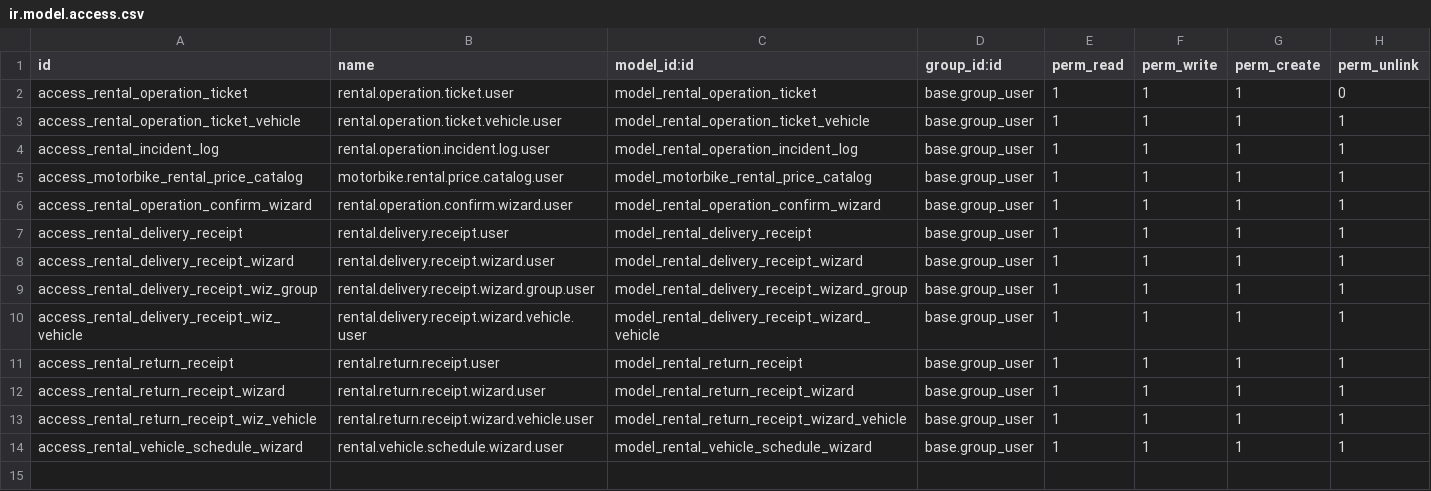
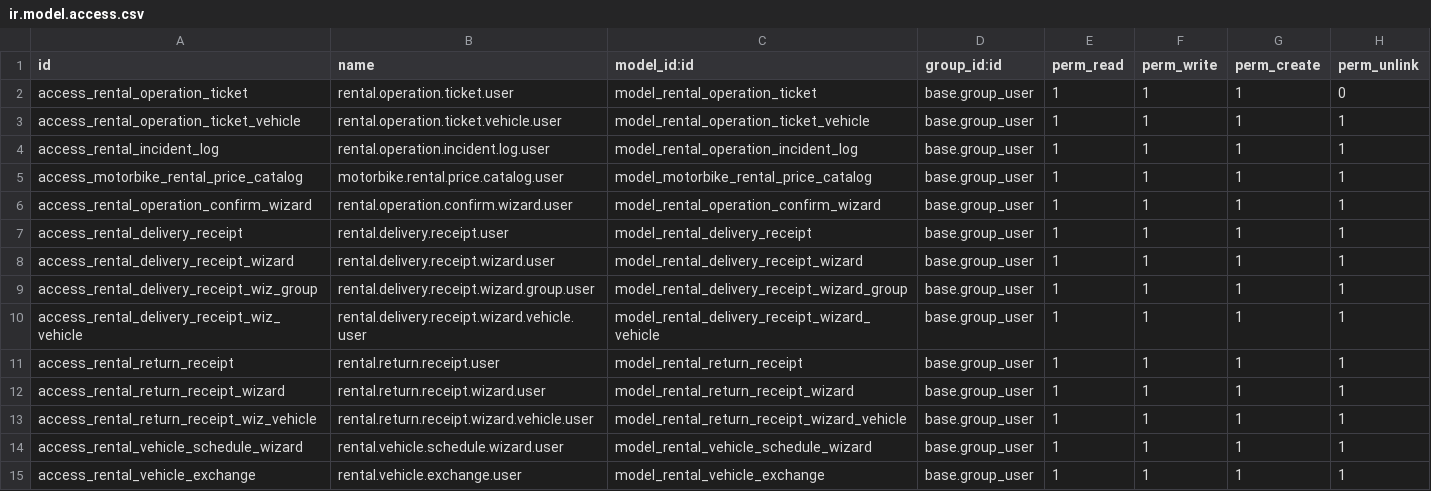
Before and after one commit to Hermnnz/QuanLyThueXe, a CSV file: custom_addons/motorbike_rental_operation/security/ir.model.access.csv, drawn as a sheet.

```diff
--- a/custom_addons/motorbike_rental_operation/security/ir.model.access.csv
+++ b/custom_addons/motorbike_rental_operation/security/ir.model.access.csv
@@ -14 +14,2 @@ access_rental_return_receipt_wiz_vehicle,rental.return.receipt.wizard.vehicle.us
 access_rental_vehicle_schedule_wizard,rental.vehicle.schedule.wizard.user,model_rental_vehicle_schedule_wizard,base.group_user,1,1,1,1
+access_rental_vehicle_exchange,rental.vehicle.exchange.user,model_rental_vehicle_exchange,base.group_user,1,1,1,1
```
Also changed, not shown: 13 other files.
